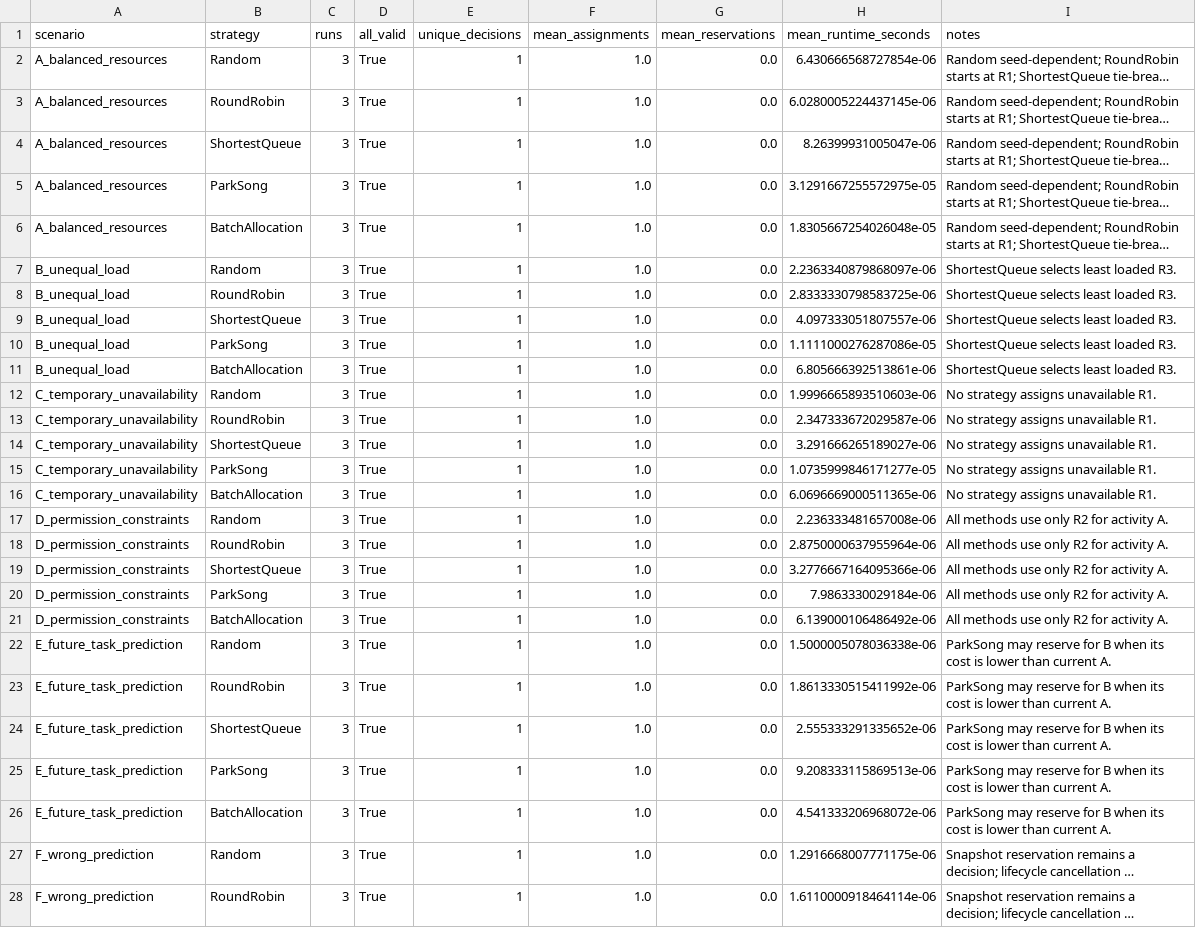
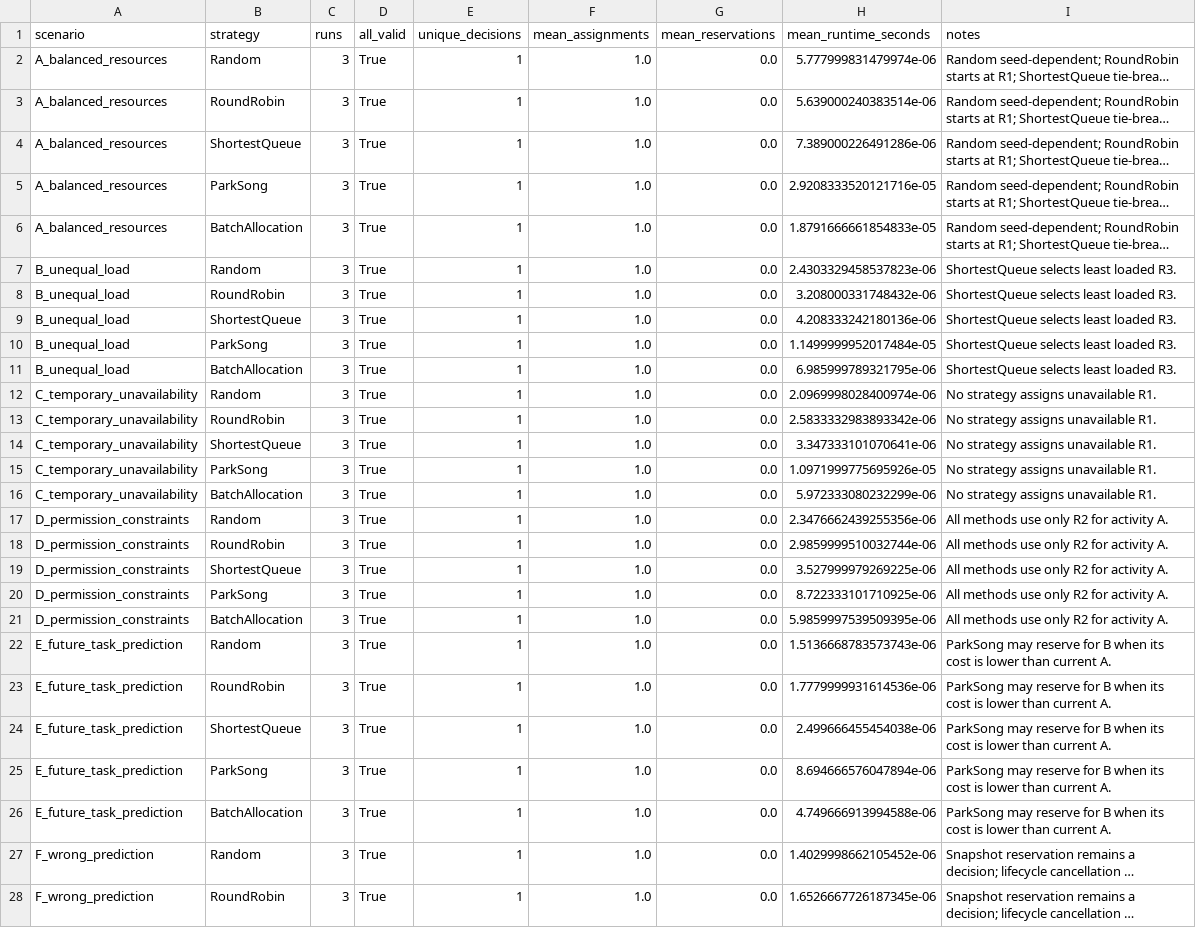
Before and after one commit to tph3e/PracticalCourse, a CSV file: joao/results/full_method_audit/controlled_benchmark_summary.csv, drawn as a sheet; only a part is shown; long unchanged cells end in …; the diff covers the shown part only; the diff names each change by its address in the sheet, - before the commit and + after, or states it on an @@ line.

```diff
--- a/joao/results/full_method_audit/controlled_benchmark_summary.csv
+++ b/joao/results/full_method_audit/controlled_benchmark_summary.csv
-H2 (mean_runtime_seconds): 6.430666568727854e-06
+H2 (mean_runtime_seconds): 5.777999831479974e-06
-H3 (mean_runtime_seconds): 6.0280005224437145e-06
+H3 (mean_runtime_seconds): 5.639000240383514e-06
-H4 (mean_runtime_seconds): 8.26399931005047e-06
+H4 (mean_runtime_seconds): 7.389000226491286e-06
-H5 (mean_runtime_seconds): 3.1291667255572975e-05
+H5 (mean_runtime_seconds): 2.9208333520121716e-05
-H6 (mean_runtime_seconds): 1.8305667254026048e-05
+H6 (mean_runtime_seconds): 1.8791666661854833e-05
-H7 (mean_runtime_seconds): 2.2363340879868097e-06
+H7 (mean_runtime_seconds): 2.4303329458537823e-06
-H8 (mean_runtime_seconds): 2.8333330798583725e-06
+H8 (mean_runtime_seconds): 3.208000331748432e-06
-H9 (mean_runtime_seconds): 4.097333051807557e-06
+H9 (mean_runtime_seconds): 4.208333242180136e-06
-H10 (mean_runtime_seconds): 1.1111000276287086e-05
+H10 (mean_runtime_seconds): 1.1499999952017484e-05
-H11 (mean_runtime_seconds): 6.805666392513861e-06
+H11 (mean_runtime_seconds): 6.985999789321795e-06
-H12 (mean_runtime_seconds): 1.9996665893510603e-06
+H12 (mean_runtime_seconds): 2.0969998028400974e-06
-H13 (mean_runtime_seconds): 2.347333672029587e-06
+H13 (mean_runtime_seconds): 2.5833332983893342e-06
-H14 (mean_runtime_seconds): 3.291666265189027e-06
+H14 (mean_runtime_seconds): 3.347333101070641e-06
-H15 (mean_runtime_seconds): 1.0735999846171277e-05
+H15 (mean_runtime_seconds): 1.0971999775695926e-05
-H16 (mean_runtime_seconds): 6.0696669000511365e-06
+H16 (mean_runtime_seconds): 5.972333080232299e-06
-H17 (mean_runtime_seconds): 2.236333481657008e-06
+H17 (mean_runtime_seconds): 2.3476662439255356e-06
-H18 (mean_runtime_seconds): 2.8750000637955964e-06
+H18 (mean_runtime_seconds): 2.9859999510032744e-06
-H19 (mean_runtime_seconds): 3.2776667164095366e-06
+H19 (mean_runtime_seconds): 3.527999979269225e-06
-H20 (mean_runtime_seconds): 7.9863330029184e-06
+H20 (mean_runtime_seconds): 8.722333101710925e-06
-H21 (mean_runtime_seconds): 6.139000106486492e-06
+H21 (mean_runtime_seconds): 5.9859997539509395e-06
-H22 (mean_runtime_seconds): 1.5000005078036338e-06
+H22 (mean_runtime_seconds): 1.5136668783573743e-06
-H23 (mean_runtime_seconds): 1.8613330515411992e-06
+H23 (mean_runtime_seconds): 1.7779999931614536e-06
-H24 (mean_runtime_seconds): 2.555333291335652e-06
+H24 (mean_runtime_seconds): 2.499666455454038e-06
-H25 (mean_runtime_seconds): 9.208333115869513e-06
+H25 (mean_runtime_seconds): 8.694666576047894e-06
-H26 (mean_runtime_seconds): 4.541333206968072e-06
+H26 (mean_runtime_seconds): 4.749666913994588e-06
-H27 (mean_runtime_seconds): 1.2916668007771175e-06
+H27 (mean_runtime_seconds): 1.4029998662105452e-06
-H28 (mean_runtime_seconds): 1.6110000918464114e-06
+H28 (mean_runtime_seconds): 1.6526667726187345e-06
```
Also changed, not shown: 18 edited cells elsewhere in this file, joao/results/full_method_audit/controlled_benchmark_raw.csv, joao/results/full_method_audit/method_performance.csv, 10 other files.
